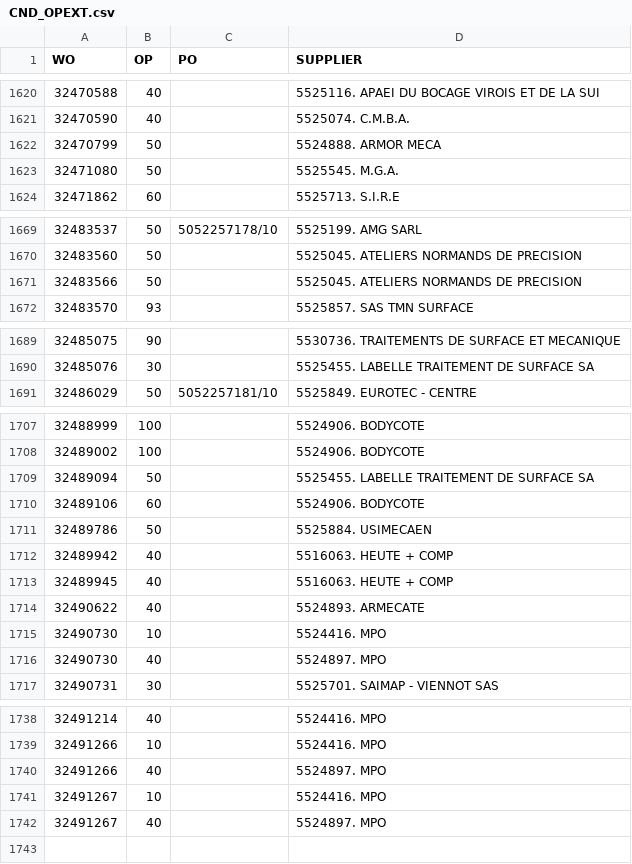
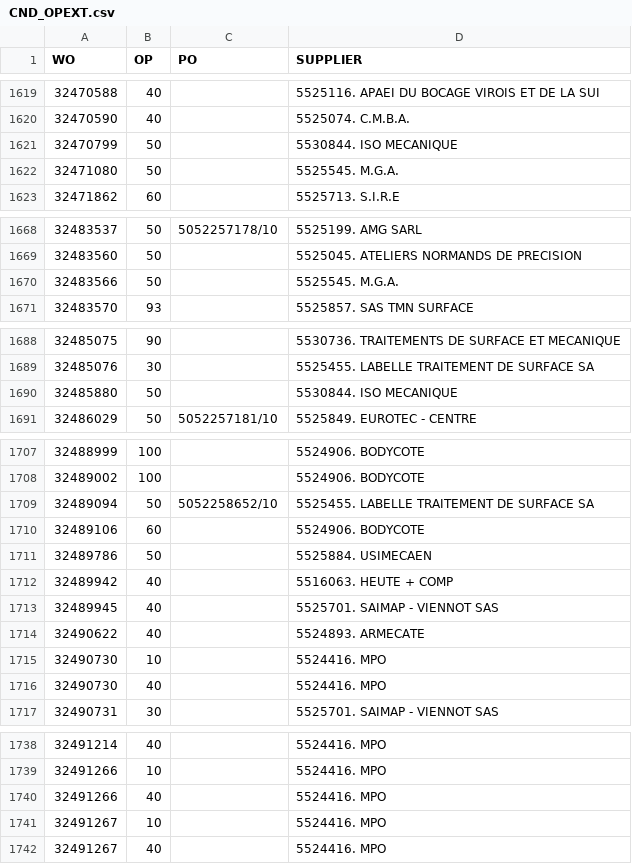
Before and after one commit to Visualys/Cyberplan, a CSV file: CND_OPEXT.csv, drawn as a sheet; only a part is shown, gaps mark what is left out; addresses are those after the commit; the diff covers the shown part only; the diff names each change by its address in the sheet, - before the commit and + after, or states it on an @@ line.

```diff
--- a/CND_OPEXT.csv
+++ b/CND_OPEXT.csv
-D1621 (SUPPLIER): 5524888. ARMOR MECA
+D1621 (SUPPLIER): 5530844. ISO MECANIQUE
-D1670 (SUPPLIER): 5525045. ATELIERS NORMANDS DE PRECISION
+D1670 (SUPPLIER): 5525545. M.G.A.
+row 1690: 32485880 | 50 |  | 5530844. ISO MECANIQUE
-C1709 (PO): (empty)
+C1709 (PO): 5052258652/10
-D1713 (SUPPLIER): 5516063. HEUTE + COMP
+D1713 (SUPPLIER): 5525701. SAIMAP - VIENNOT SAS
-D1716 (SUPPLIER): 5524897. MPO
+D1716 (SUPPLIER): 5524416. MPO
-D1740 (SUPPLIER): 5524897. MPO
+D1740 (SUPPLIER): 5524416. MPO
-D1742 (SUPPLIER): 5524897. MPO
+D1742 (SUPPLIER): 5524416. MPO
```
Also changed, not shown: 7 added rows, 8 removed rows and 3 edited cells elsewhere in this file.
